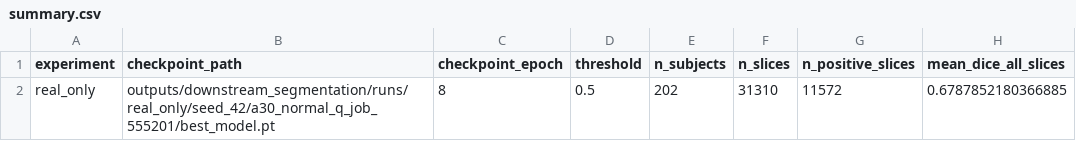
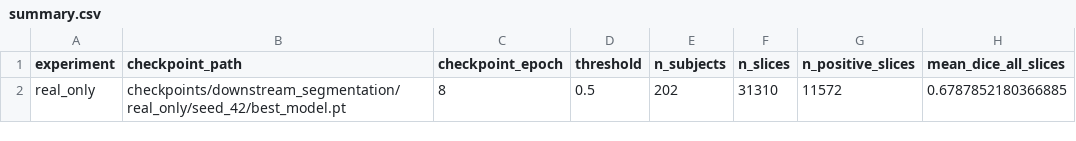
Before and after one commit to bhngrg/localized-medical-image-synthesis, a CSV file: results/downstream_segmentation/external_validation/ucsf_pdgm/br_lora/seed_42/real_only/summary.csv, drawn as a sheet; only a part is shown; the diff names each change by its address in the sheet, - before the commit and + after, or states it on an @@ line.

```diff
--- a/results/downstream_segmentation/external_validation/ucsf_pdgm/br_lora/seed_42/real_only/summary.csv
+++ b/results/downstream_segmentation/external_validation/ucsf_pdgm/br_lora/seed_42/real_only/summary.csv
-B2 (checkpoint_path): outputs/downstream_segmentation/runs/real_only/seed_42/a30_normal_q_job_555201/best_model.pt
+B2 (checkpoint_path): checkpoints/downstream_segmentation/real_only/seed_42/best_model.pt
```
Also changed, not shown: results/downstream_segmentation/external_validation/ucsf_pdgm/br_lora/seed_42/real_plus_br_lora_posterior_mean/subject_metrics.csv, results/downstream_segmentation/external_validation/ucsf_pdgm/br_lora/seed_42/real_plus_br_lora_posterior_mean/summary.csv, 26 other files.
